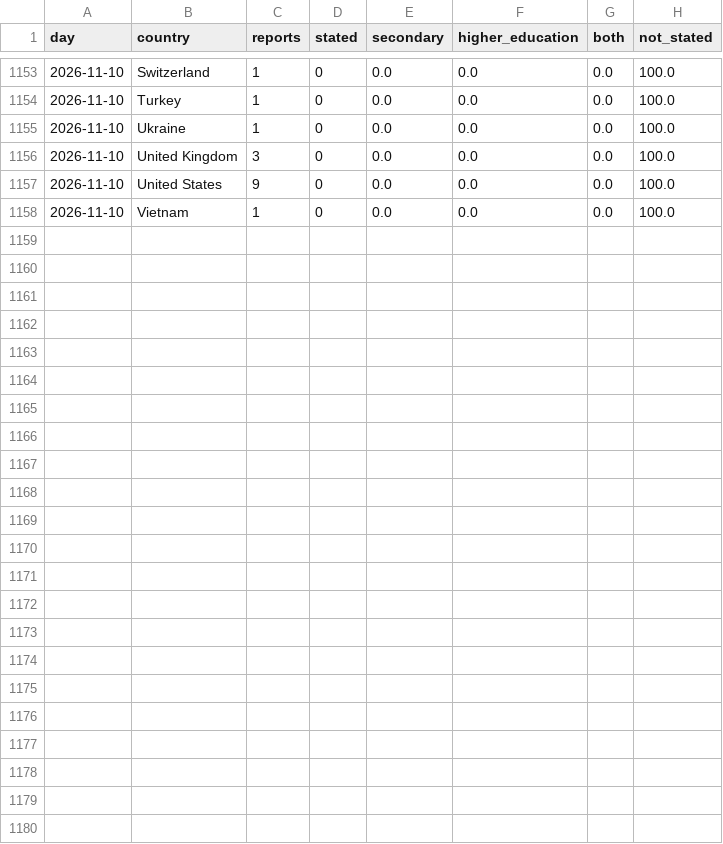
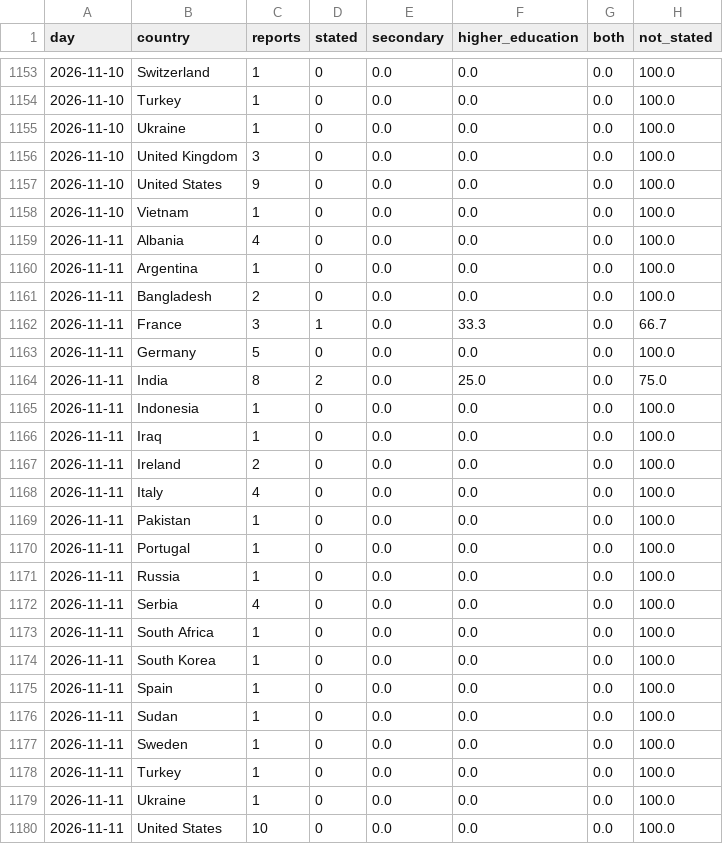
Before and after one commit to roddesbordes-dev/student-protest-tracker, a CSV file: docs/data/levels.csv, drawn as a sheet; only a part is shown, gaps mark what is left out; the diff names each change by its address in the sheet, - before the commit and + after, or states it on an @@ line.

```diff
--- a/docs/data/levels.csv
+++ b/docs/data/levels.csv
+row 1159: 2026-11-11 | Albania | 4 | 0 | 0.0 | 0.0 | 0.0 | 100.0
+row 1160: 2026-11-11 | Argentina | 1 | 0 | 0.0 | 0.0 | 0.0 | 100.0
+row 1161: 2026-11-11 | Bangladesh | 2 | 0 | 0.0 | 0.0 | 0.0 | 100.0
+row 1162: 2026-11-11 | France | 3 | 1 | 0.0 | 33.3 | 0.0 | 66.7
+row 1163: 2026-11-11 | Germany | 5 | 0 | 0.0 | 0.0 | 0.0 | 100.0
+row 1164: 2026-11-11 | India | 8 | 2 | 0.0 | 25.0 | 0.0 | 75.0
+row 1165: 2026-11-11 | Indonesia | 1 | 0 | 0.0 | 0.0 | 0.0 | 100.0
+row 1166: 2026-11-11 | Iraq | 1 | 0 | 0.0 | 0.0 | 0.0 | 100.0
+row 1167: 2026-11-11 | Ireland | 2 | 0 | 0.0 | 0.0 | 0.0 | 100.0
+row 1168: 2026-11-11 | Italy | 4 | 0 | 0.0 | 0.0 | 0.0 | 100.0
+row 1169: 2026-11-11 | Pakistan | 1 | 0 | 0.0 | 0.0 | 0.0 | 100.0
+row 1170: 2026-11-11 | Portugal | 1 | 0 | 0.0 | 0.0 | 0.0 | 100.0
+row 1171: 2026-11-11 | Russia | 1 | 0 | 0.0 | 0.0 | 0.0 | 100.0
+row 1172: 2026-11-11 | Serbia | 4 | 0 | 0.0 | 0.0 | 0.0 | 100.0
+row 1173: 2026-11-11 | South Africa | 1 | 0 | 0.0 | 0.0 | 0.0 | 100.0
+row 1174: 2026-11-11 | South Korea | 1 | 0 | 0.0 | 0.0 | 0.0 | 100.0
+row 1175: 2026-11-11 | Spain | 1 | 0 | 0.0 | 0.0 | 0.0 | 100.0
+row 1176: 2026-11-11 | Sudan | 1 | 0 | 0.0 | 0.0 | 0.0 | 100.0
+row 1177: 2026-11-11 | Sweden | 1 | 0 | 0.0 | 0.0 | 0.0 | 100.0
+row 1178: 2026-11-11 | Turkey | 1 | 0 | 0.0 | 0.0 | 0.0 | 100.0
+row 1179: 2026-11-11 | Ukraine | 1 | 0 | 0.0 | 0.0 | 0.0 | 100.0
+row 1180: 2026-11-11 | United States | 10 | 0 | 0.0 | 0.0 | 0.0 | 100.0
```
Also changed, not shown: docs/data/articles.csv, docs/data/forms.csv, 5 other files.
